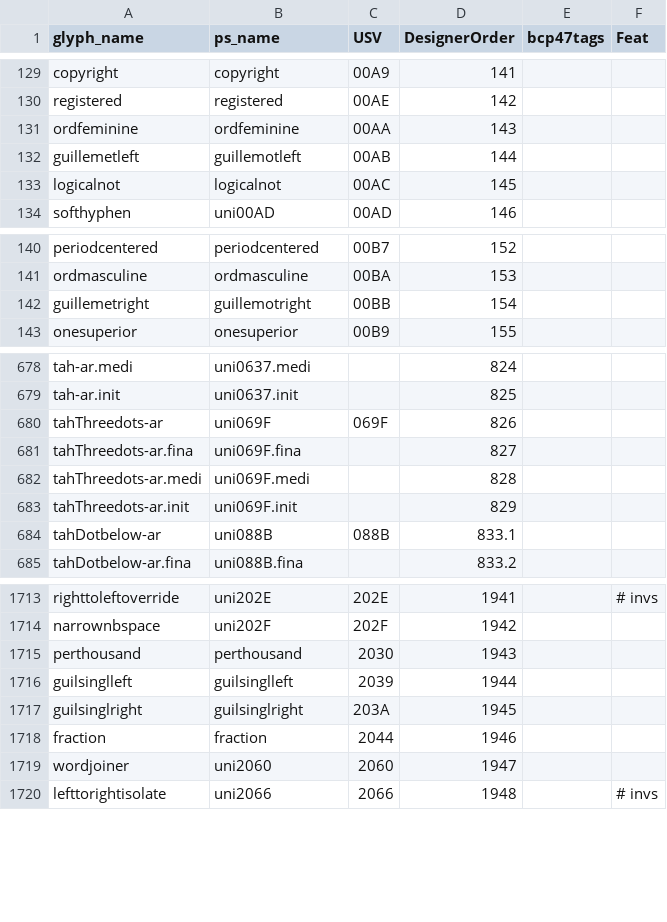
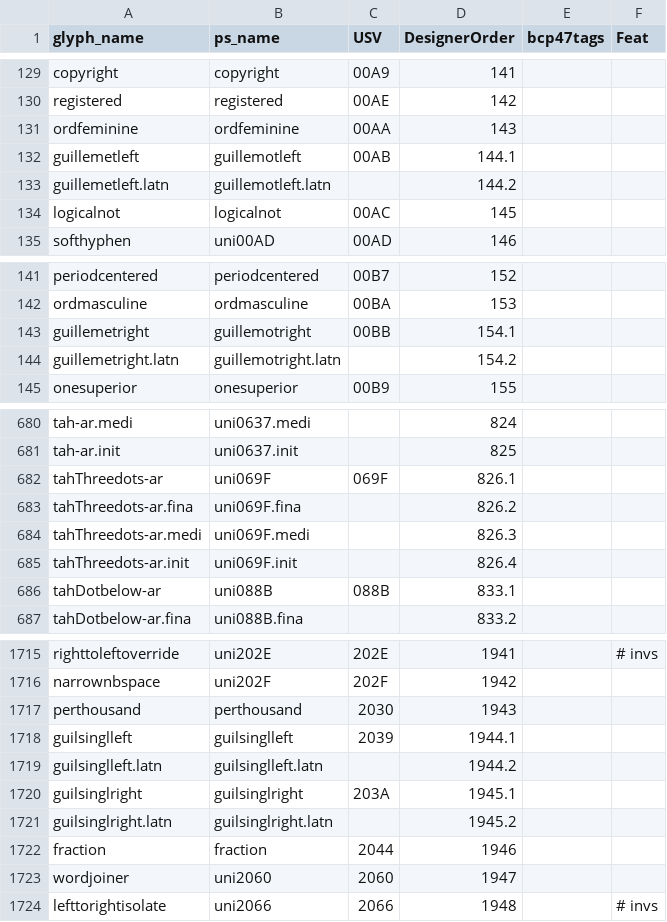
Before and after one commit to silnrsi/font-scheherazade, a CSV file: source/glyph_data.csv, drawn as a sheet; only a part is shown, gaps mark what is left out.

Commit message:
[ABS-2632] Add glyphs for arabicized chevron quotes to glyph_data.csv. [nobuild]

```diff
--- a/source/glyph_data.csv
+++ b/source/glyph_data.csv
@@ -131,3 +131,4 @@ registered,registered,00AE,142,,
 ordfeminine,ordfeminine,00AA,143,,
-guillemetleft,guillemotleft,00AB,144,,
+guillemetleft,guillemotleft,00AB,144.1,,
+guillemetleft.latn,guillemotleft.latn,,144.2,,
 logicalnot,logicalnot,00AC,145,,
@@ -141,3 +142,4 @@ periodcentered,periodcentered,00B7,152,,
 ordmasculine,ordmasculine,00BA,153,,
-guillemetright,guillemotright,00BB,154,,
+guillemetright,guillemotright,00BB,154.1,,
+guillemetright.latn,guillemotright.latn,,154.2,,
 onesuperior,onesuperior,00B9,155,,
@@ -679,6 +681,6 @@ tah-ar.medi,uni0637.medi,,824,,
 tah-ar.init,uni0637.init,,825,,
-tahThreedots-ar,uni069F,069F,826,,
-tahThreedots-ar.fina,uni069F.fina,,827,,
-tahThreedots-ar.medi,uni069F.medi,,828,,
-tahThreedots-ar.init,uni069F.init,,829,,
+tahThreedots-ar,uni069F,069F,826.1,,
+tahThreedots-ar.fina,uni069F.fina,,826.2,,
+tahThreedots-ar.medi,uni069F.medi,,826.3,,
+tahThreedots-ar.init,uni069F.init,,826.4,,
 tahDotbelow-ar,uni088B,088B,833.1,,
@@ -1715,4 +1717,6 @@ narrownbspace,uni202F,202F,1942,,
 perthousand,perthousand,2030,1943,,
-guilsinglleft,guilsinglleft,2039,1944,,
-guilsinglright,guilsinglright,203A,1945,,
+guilsinglleft,guilsinglleft,2039,1944.1,,
+guilsinglleft.latn,guilsinglleft.latn,,1944.2,,
+guilsinglright,guilsinglright,203A,1945.1,,
+guilsinglright.latn,guilsinglright.latn,,1945.2,,
 fraction,fraction,2044,1946,,
```
